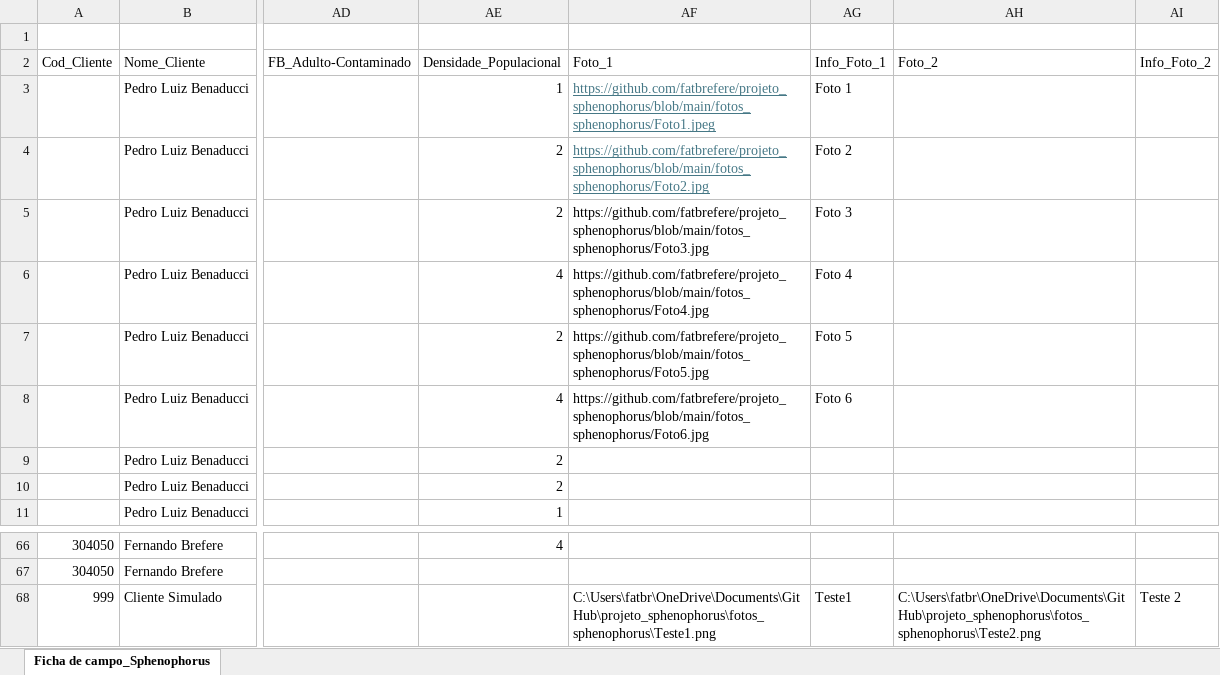
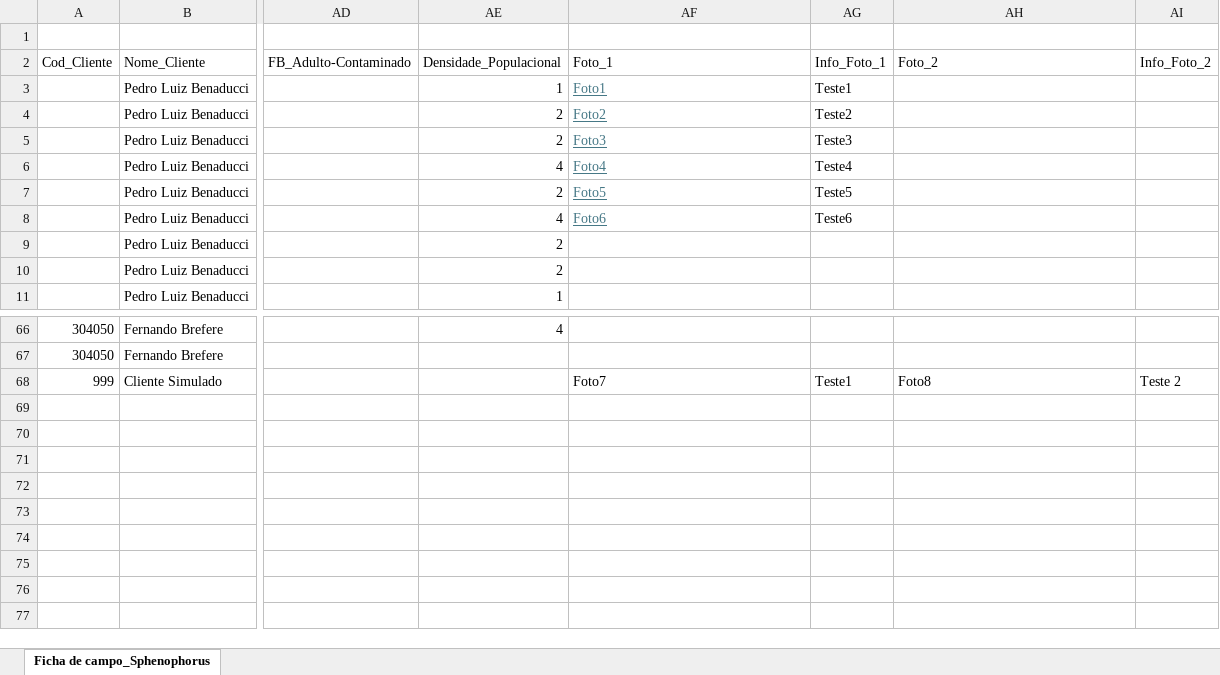
Before and after one commit to fatbrefere/projeto_sphenophorus, an Excel workbook: data/Base de levantamento Sphenophorus.xlsx, sheet Ficha de campo_Sphenophorus, drawn as a sheet; only a part is shown, gaps mark what is left out; values as stored, in another font and other column widths than the file's, no borders; table styles not drawn; the diff names each change by its address in the sheet, - before the commit and + after, or states it on an @@ line.

Commit message:
foto atualizada

```diff
--- a/data/Base de levantamento Sphenophorus.xlsx (sheet Ficha de campo_Sphenophorus)
+++ b/data/Base de levantamento Sphenophorus.xlsx (sheet Ficha de campo_Sphenophorus)
-AF3 (Foto_1): https://github.com/fatbrefere/projeto_sphenophorus/blob/main/fotos_sphenophorus/Foto1.jpeg
+AF3 (Foto_1): Foto1
-AG3 (Info_Foto_1): Foto 1
+AG3 (Info_Foto_1): Teste1
-AF4 (Foto_1): https://github.com/fatbrefere/projeto_sphenophorus/blob/main/fotos_sphenophorus/Foto2.jpg
+AF4 (Foto_1): Foto2
-AG4 (Info_Foto_1): Foto 2
+AG4 (Info_Foto_1): Teste2
-AF5 (Foto_1): https://github.com/fatbrefere/projeto_sphenophorus/blob/main/fotos_sphenophorus/Foto3.jpg
+AF5 (Foto_1): Foto3
@@ AF5:AF8 underline: off → on, text colour: black → #467886 @@
-AG5 (Info_Foto_1): Foto 3
+AG5 (Info_Foto_1): Teste3
-AF6 (Foto_1): https://github.com/fatbrefere/projeto_sphenophorus/blob/main/fotos_sphenophorus/Foto4.jpg
+AF6 (Foto_1): Foto4
-AG6 (Info_Foto_1): Foto 4
+AG6 (Info_Foto_1): Teste4
-AF7 (Foto_1): https://github.com/fatbrefere/projeto_sphenophorus/blob/main/fotos_sphenophorus/Foto5.jpg
+AF7 (Foto_1): Foto5
-AG7 (Info_Foto_1): Foto 5
+AG7 (Info_Foto_1): Teste5
-AF8 (Foto_1): https://github.com/fatbrefere/projeto_sphenophorus/blob/main/fotos_sphenophorus/Foto6.jpg
+AF8 (Foto_1): Foto6
-AG8 (Info_Foto_1): Foto 6
+AG8 (Info_Foto_1): Teste6
-AF68 (Foto_1): C:\Users\fatbr\OneDrive\Documents\GitHub\projeto_sphenophorus\fotos_sphenophorus\Teste1.png
+AF68 (Foto_1): Foto7
-AH68 (Foto_2): C:\Users\fatbr\OneDrive\Documents\GitHub\projeto_sphenophorus\fotos_sphenophorus\Teste2.png
+AH68 (Foto_2): Foto8
```
Also changed, not shown: 2 other files.
